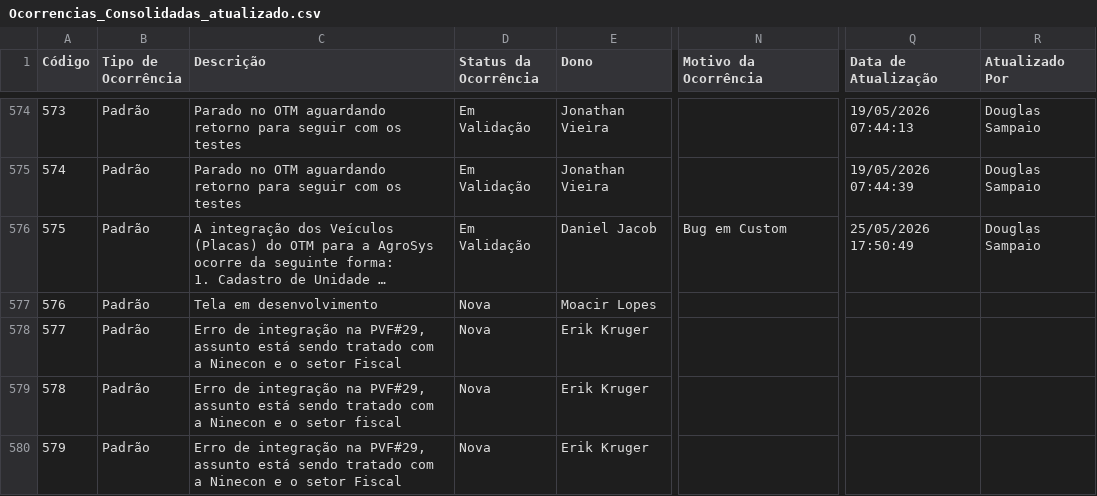
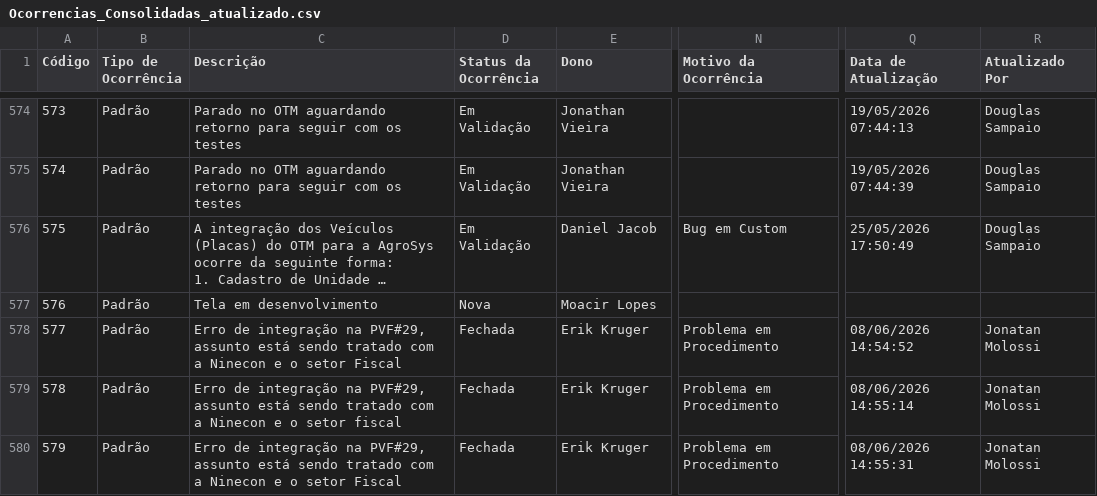
Before and after one commit to Josimesio/SIT_Conecta, a CSV file: output/Ocorrencias_Consolidadas_atualizado.csv, drawn as a sheet; only a part is shown, gaps mark what is left out; long unchanged cells end in …; the diff covers the shown part only; the diff names each change by its address in the sheet, - before the commit and + after, or states it on an @@ line.

Commit message:
Atualização 10.06.2026 10:23

```diff
--- a/output/Ocorrencias_Consolidadas_atualizado.csv
+++ b/output/Ocorrencias_Consolidadas_atualizado.csv
-D578:D580 (Status da Ocorrência): Nova
+D578:D580 (Status da Ocorrência): Fechada
-N578:N580 (Motivo da Ocorrência): (empty)
+N578:N580 (Motivo da Ocorrência): Problema em Procedimento
-Q578 (Data de Atualização): (empty)
+Q578 (Data de Atualização): 08/06/2026 14:54:52
-R578:R580 (Atualizado Por): (empty)
+R578:R580 (Atualizado Por): Jonatan Molossi
-Q579 (Data de Atualização): (empty)
+Q579 (Data de Atualização): 08/06/2026 14:55:14
-Q580 (Data de Atualização): (empty)
+Q580 (Data de Atualização): 08/06/2026 14:55:31
```
Also changed, not shown: 5 added rows and 59 edited cells elsewhere in this file, 2 other files.
